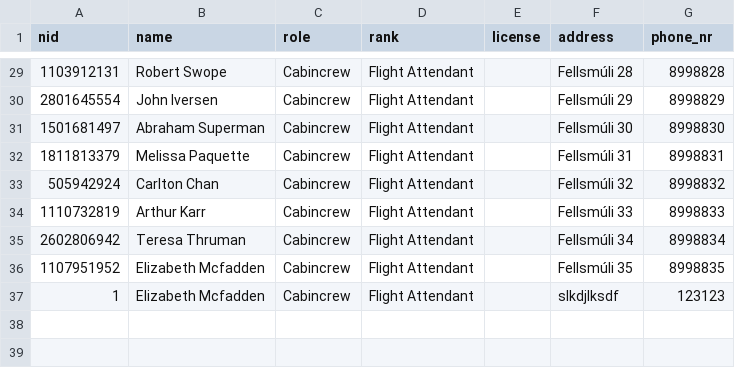
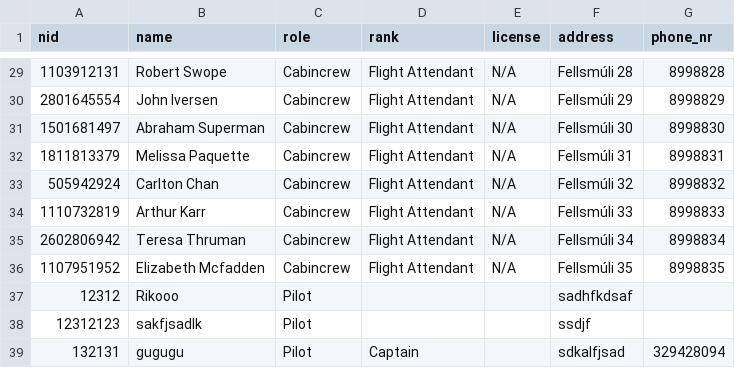
Before and after one commit to riko-efendi/NaN-Air-H7, a CSV file: _PROJECT/files/crew.csv, drawn as a sheet; only a part is shown, gaps mark what is left out; the diff covers the shown part only.

```diff
--- a/_PROJECT/files/crew.csv
+++ b/_PROJECT/files/crew.csv
@@ -29,9 +29,11 @@ nid,name,role,rank,license,address,phone_nr,
-1103912131,Robert Swope,Cabincrew,Flight Attendant,,Fellsmúli 28,8998828,
-2801645554,John Iversen,Cabincrew,Flight Attendant,,Fellsmúli 29,8998829,
-1501681497,Abraham Superman,Cabincrew,Flight Attendant,,Fellsmúli 30,8998830,
-1811813379,Melissa Paquette,Cabincrew,Flight Attendant,,Fellsmúli 31,8998831,
-505942924,Carlton Chan,Cabincrew,Flight Attendant,,Fellsmúli 32,8998832,
-1110732819,Arthur Karr,Cabincrew,Flight Attendant,,Fellsmúli 33,8998833,
-2602806942,Teresa Thruman,Cabincrew,Flight Attendant,,Fellsmúli 34,8998834,
-1107951952,Elizabeth Mcfadden,Cabincrew,Flight Attendant,,Fellsmúli 35,8998835,
-1,Elizabeth Mcfadden,Cabincrew,Flight Attendant,,slkdjlksdf,123123,
+1103912131,Robert Swope,Cabincrew,Flight Attendant,N/A,Fellsmúli 28,8998828,
+2801645554,John Iversen,Cabincrew,Flight Attendant,N/A,Fellsmúli 29,8998829,
+1501681497,Abraham Superman,Cabincrew,Flight Attendant,N/A,Fellsmúli 30,8998830,
+1811813379,Melissa Paquette,Cabincrew,Flight Attendant,N/A,Fellsmúli 31,8998831,
+505942924,Carlton Chan,Cabincrew,Flight Attendant,N/A,Fellsmúli 32,8998832,
+1110732819,Arthur Karr,Cabincrew,Flight Attendant,N/A,Fellsmúli 33,8998833,
+2602806942,Teresa Thruman,Cabincrew,Flight Attendant,N/A,Fellsmúli 34,8998834,
+1107951952,Elizabeth Mcfadden,Cabincrew,Flight Attendant,N/A,Fellsmúli 35,8998835,
+12312,Rikooo,Pilot,,,sadhfkdsaf,,
+12312123,sakfjsadlk,Pilot,,,ssdjf,,
+132131,gugugu,Pilot,Captain,,sdkalfjsad,329428094,
```
Also changed, not shown: 27 edited cells elsewhere in this file.
